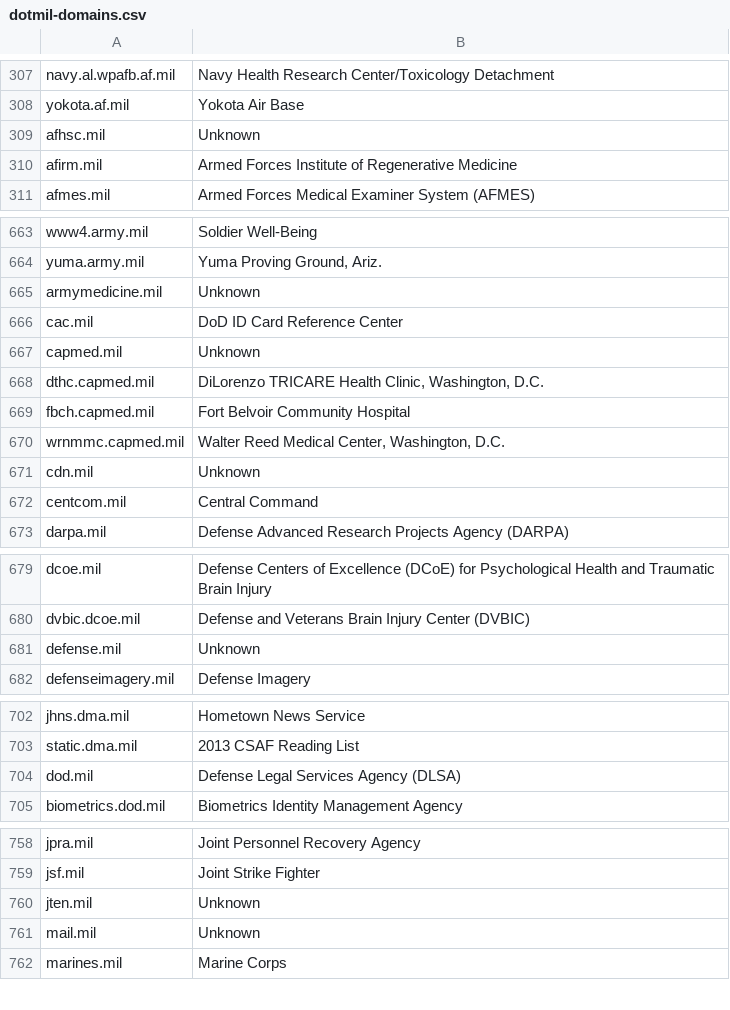
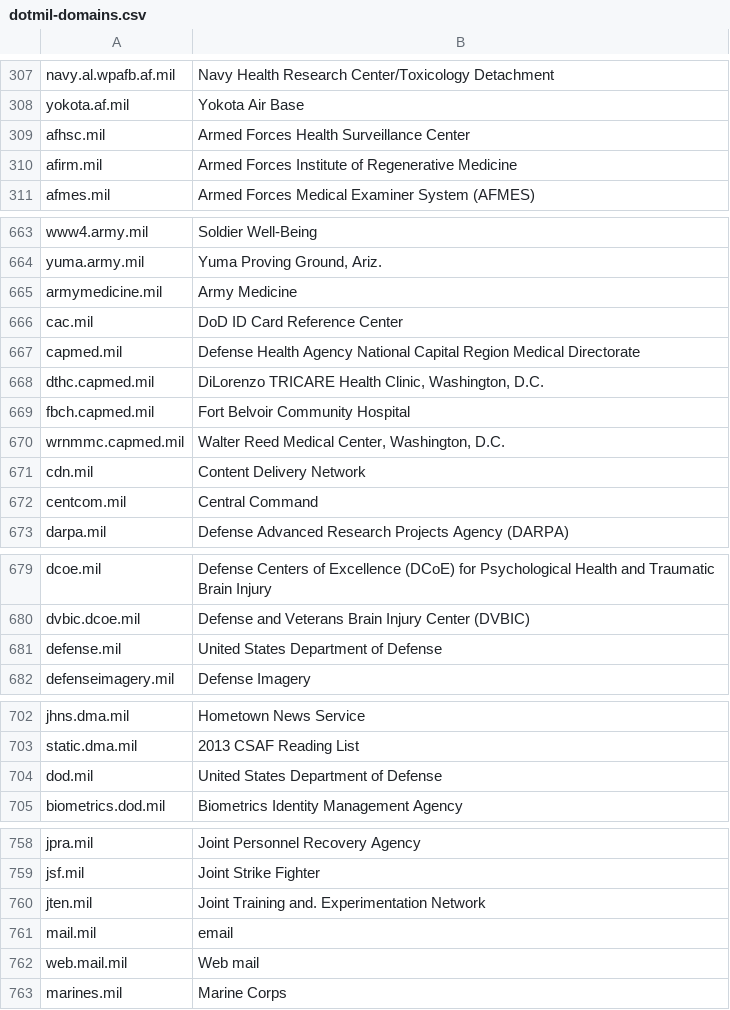
Before and after one commit to esonderegger/dotmil-domains, a CSV file: dotmil-domains.csv, drawn as a sheet; only a part is shown, gaps mark what is left out; the diff covers the shown part only.

```diff
--- a/dotmil-domains.csv
+++ b/dotmil-domains.csv
@@ -308,3 +308,3 @@ navy.al.wpafb.af.mil,Navy Health Research Center/Toxicology Detachment
 yokota.af.mil,Yokota Air Base
-afhsc.mil,Unknown
+afhsc.mil,Armed Forces Health Surveillance Center
 afirm.mil,Armed Forces Institute of Regenerative Medicine
@@ -664,5 +664,5 @@ www4.army.mil,Soldier Well-Being
 yuma.army.mil,"Yuma Proving Ground, Ariz."
-armymedicine.mil,Unknown
+armymedicine.mil,Army Medicine
 cac.mil,DoD ID Card Reference Center
-capmed.mil,Unknown
+capmed.mil,Defense Health Agency National Capital Region Medical Directorate
 dthc.capmed.mil,"DiLorenzo TRICARE Health Clinic, Washington, D.C."
@@ -670,3 +670,3 @@ fbch.capmed.mil,Fort Belvoir Community Hospital
 wrnmmc.capmed.mil,"Walter Reed Medical Center, Washington, D.C."
-cdn.mil,Unknown
+cdn.mil,Content Delivery Network
 centcom.mil,Central Command
@@ -680,3 +680,3 @@ dcoe.mil,Defense Centers of Excellence (DCoE) for Psychological Health and Traum
 dvbic.dcoe.mil,Defense and Veterans Brain Injury Center (DVBIC)
-defense.mil,Unknown
+defense.mil,United States Department of Defense
 defenseimagery.mil,Defense Imagery
@@ -703,3 +703,3 @@ jhns.dma.mil,Hometown News Service
 static.dma.mil,2013 CSAF Reading List
-dod.mil,Defense Legal Services Agency (DLSA)
+dod.mil,United States Department of Defense
 biometrics.dod.mil,Biometrics Identity Management Agency
@@ -759,4 +759,5 @@ jpra.mil,Joint Personnel Recovery Agency
 jsf.mil,Joint Strike Fighter
-jten.mil,Unknown
-mail.mil,Unknown
+jten.mil,Joint Training and. Experimentation Network
+mail.mil,email
+web.mail.mil,Web mail
 marines.mil,Marine Corps
```
Also changed, not shown: 2 edited cells elsewhere in this file, mil.csv, 1 other file.
